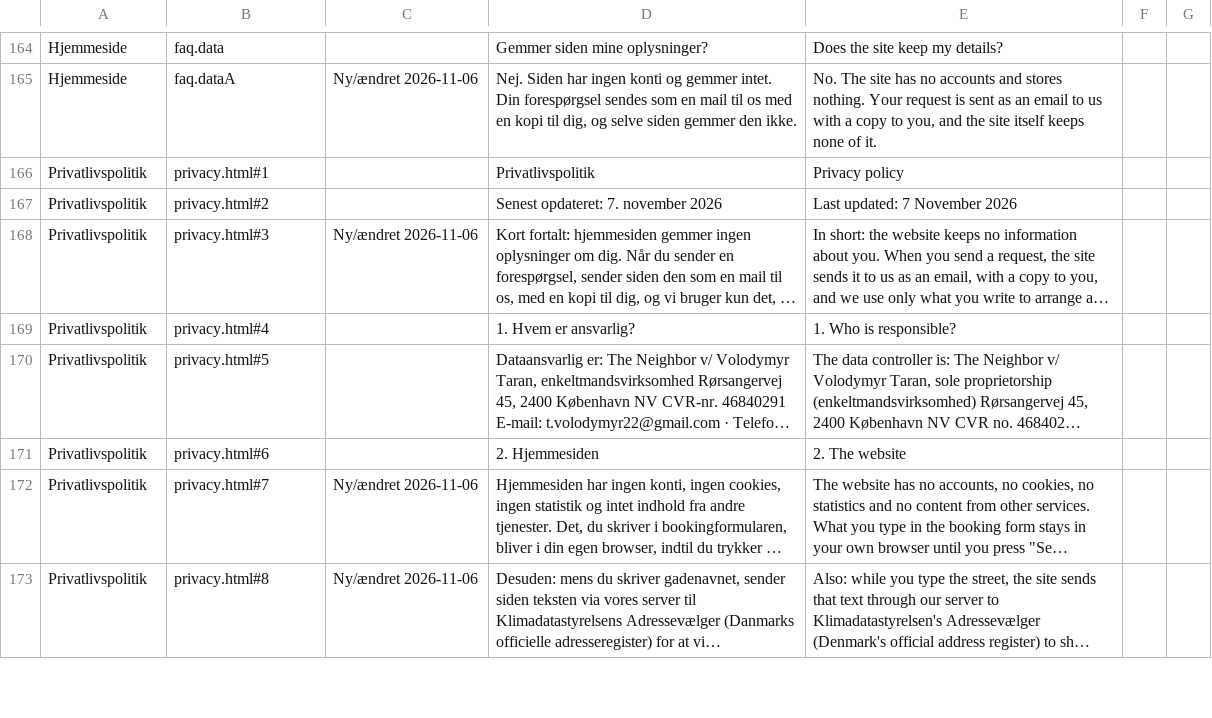
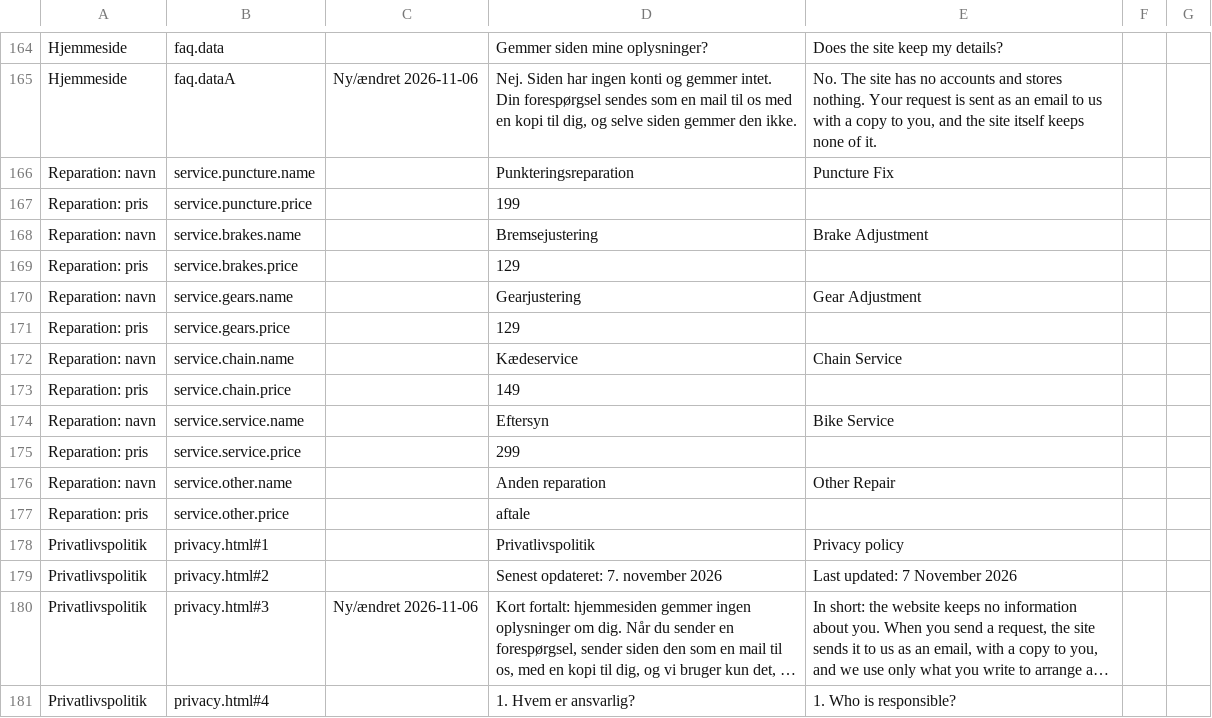
Before and after one commit to icepuente/the-neighbor, a CSV file: docs/review/proofreading.csv, drawn as a sheet; only a part is shown, gaps mark what is left out; the shorter side is filled out with more unchanged rows; long unchanged cells end in …; the diff covers the shown part only; the diff names each change by its address in the sheet, - before the commit and + after, or states it on an @@ line.

Commit message:
The owner's Google Sheet: edit texts, services and legal pages; sync job to the live site
- scripts/texts-lib.js: every editable text (i18n DA+EN, service names DA+EN and prices, privacy
  and terms paragraph by paragraph), with checks: prices 0-5000 whole kroner, {placeholders} kept,
  legal edits only between tags (HTML from the sheet is escaped), DA/EN legal blocks aligned
- sheet-export / sheet-import: Dansk and English edited in place; three-way import against
  docs/review/sheet-state.json so a stale sheet never reverts code; conflicts reported and skipped;
  one bad cell and nothing is applied
- scripts/sheet-sync.sh: download CSV, import, npm test, commit, push, deploy; silent without
  changes; deploy retried after a failure
- import-texts (proofreading) now applies legal paragraphs and service names too
- tests no longer pin texts and prices the owner can change; test/texts.test.js

```diff
--- a/docs/review/proofreading.csv
+++ b/docs/review/proofreading.csv
+row 166: Reparation: navn | service.puncture.name |  | Punkteringsreparation | Puncture Fix
+row 167: Reparation: pris | service.puncture.price |  | 199
+row 168: Reparation: navn | service.brakes.name |  | Bremsejustering | Brake Adjustment
+row 169: Reparation: pris | service.brakes.price |  | 129
+row 170: Reparation: navn | service.gears.name |  | Gearjustering | Gear Adjustment
+row 171: Reparation: pris | service.gears.price |  | 129
+row 172: Reparation: navn | service.chain.name |  | Kædeservice | Chain Service
+row 173: Reparation: pris | service.chain.price |  | 149
+row 174: Reparation: navn | service.service.name |  | Eftersyn | Bike Service
+row 175: Reparation: pris | service.service.price |  | 299
+row 176: Reparation: navn | service.other.name |  | Anden reparation | Other Repair
+row 177: Reparation: pris | service.other.price |  | aftale
```
Also changed, not shown: 1 added row and 86 edited cells elsewhere in this file, 12 other files.
